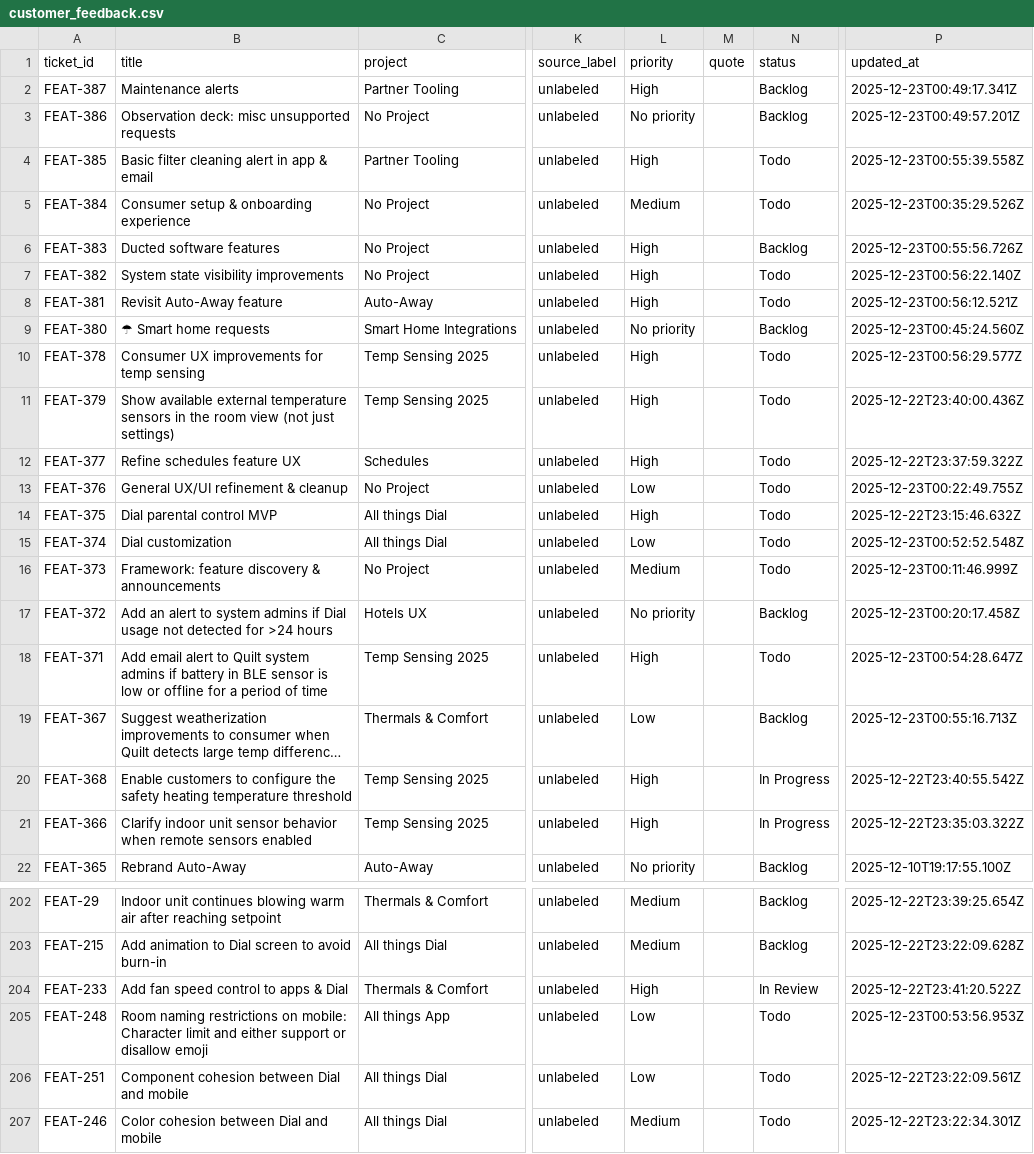
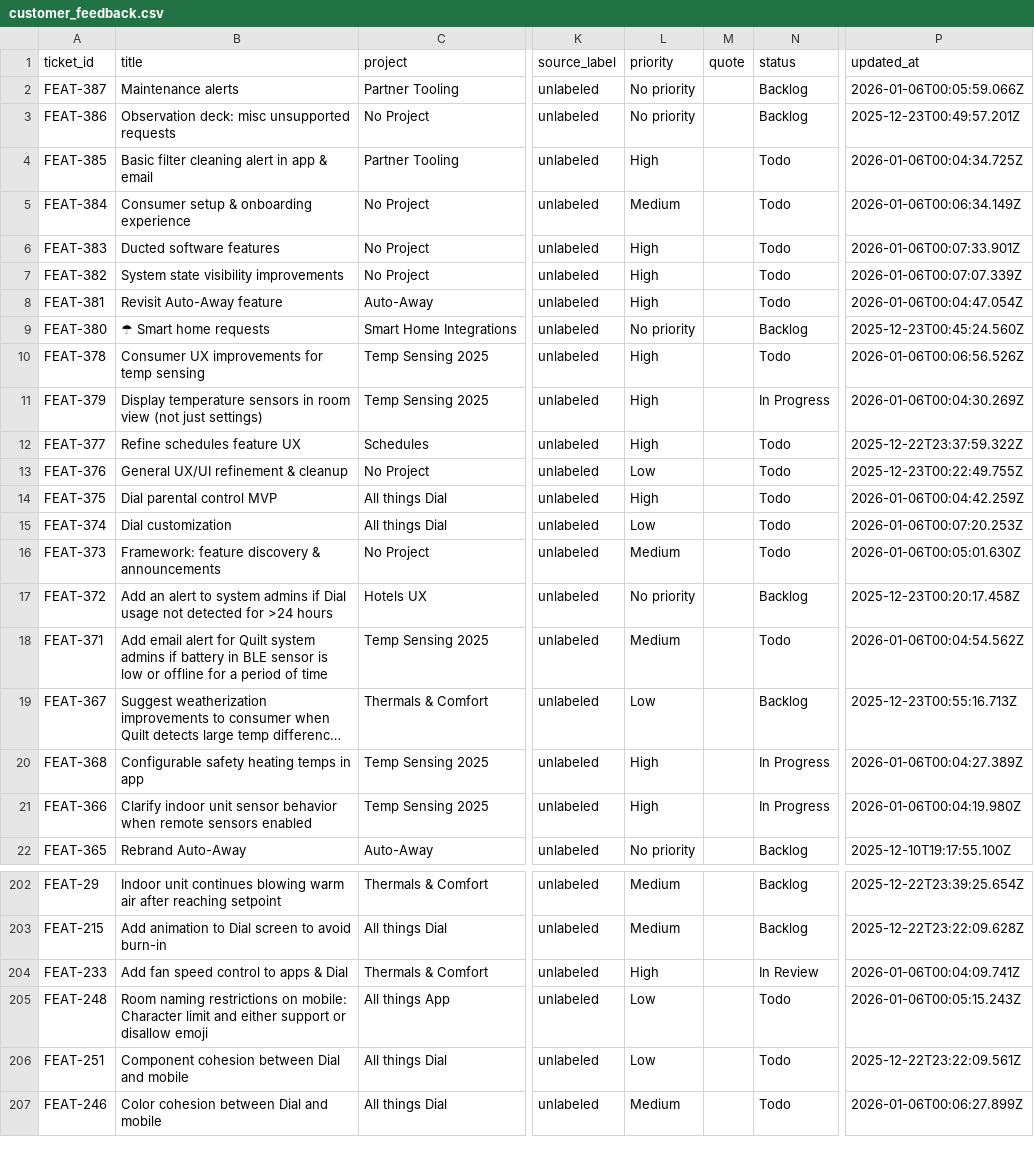
Before and after one commit to claire-quilt/linear-feedback, a CSV file: data/customer_feedback.csv, drawn as a sheet; only a part is shown, gaps mark what is left out; long unchanged cells end in …; the diff covers the shown part only; the diff names each change by its address in the sheet, - before the commit and + after, or states it on an @@ line.

```diff
--- a/data/customer_feedback.csv
+++ b/data/customer_feedback.csv
-L2 (priority): High
+L2 (priority): No priority
-P2 (updated_at): 2025-12-23T00:49:17.341Z
+P2 (updated_at): 2026-01-06T00:05:59.066Z
-P4 (updated_at): 2025-12-23T00:55:39.558Z
+P4 (updated_at): 2026-01-06T00:04:34.725Z
-P5 (updated_at): 2025-12-23T00:35:29.526Z
+P5 (updated_at): 2026-01-06T00:06:34.149Z
-N6 (status): Backlog
+N6 (status): Todo
-P6 (updated_at): 2025-12-23T00:55:56.726Z
+P6 (updated_at): 2026-01-06T00:07:33.901Z
-P7 (updated_at): 2025-12-23T00:56:22.140Z
+P7 (updated_at): 2026-01-06T00:07:07.339Z
-P8 (updated_at): 2025-12-23T00:56:12.521Z
+P8 (updated_at): 2026-01-06T00:04:47.054Z
-P10 (updated_at): 2025-12-23T00:56:29.577Z
+P10 (updated_at): 2026-01-06T00:06:56.526Z
-B11 (title): Show available external temperature sensors in the room view…
+B11 (title): Display temperature sensors in room view…
-N11 (status): Todo
+N11 (status): In Progress
-P11 (updated_at): 2025-12-22T23:40:00.436Z
+P11 (updated_at): 2026-01-06T00:04:30.269Z
-P14 (updated_at): 2025-12-22T23:15:46.632Z
+P14 (updated_at): 2026-01-06T00:04:42.259Z
-P15 (updated_at): 2025-12-23T00:52:52.548Z
+P15 (updated_at): 2026-01-06T00:07:20.253Z
-P16 (updated_at): 2025-12-23T00:11:46.999Z
+P16 (updated_at): 2026-01-06T00:05:01.630Z
-B18 (title): …email alert to Quilt system…
+B18 (title): …email alert for Quilt system…
-L18 (priority): High
+L18 (priority): Medium
-P18 (updated_at): 2025-12-23T00:54:28.647Z
+P18 (updated_at): 2026-01-06T00:04:54.562Z
-B20 (title): Enable customers to configure the safety heating temperature threshold
+B20 (title): Configurable safety heating temps in app
-P20 (updated_at): 2025-12-22T23:40:55.542Z
+P20 (updated_at): 2026-01-06T00:04:27.389Z
-P21 (updated_at): 2025-12-22T23:35:03.322Z
+P21 (updated_at): 2026-01-06T00:04:19.980Z
-P204 (updated_at): 2025-12-22T23:41:20.522Z
+P204 (updated_at): 2026-01-06T00:04:09.741Z
-P205 (updated_at): 2025-12-23T00:53:56.953Z
+P205 (updated_at): 2026-01-06T00:05:15.243Z
-P207 (updated_at): 2025-12-22T23:22:34.301Z
+P207 (updated_at): 2026-01-06T00:06:27.899Z
```
Also changed, not shown: 6 edited cells elsewhere in this file, 2 other files.
